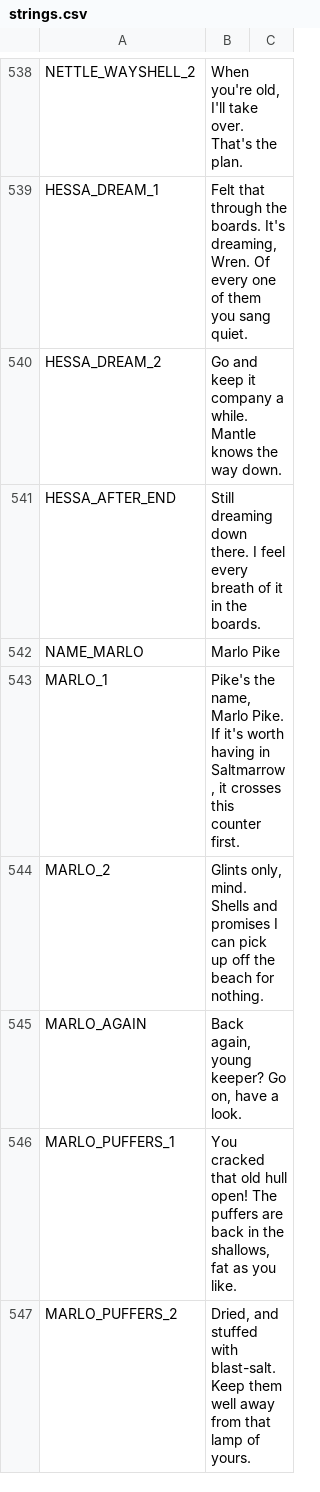
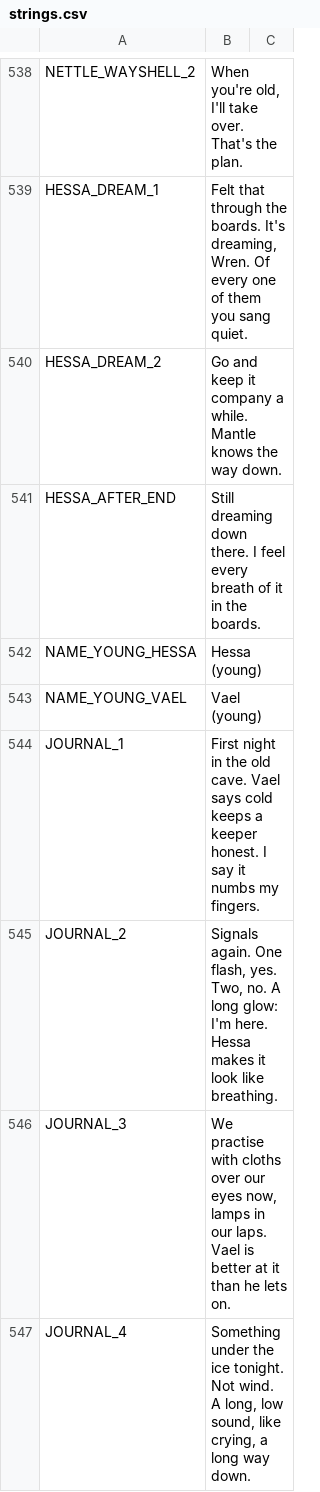
Before and after one commit to ashciraulo/Leviathan, a CSV file: locale/strings.csv, drawn as a sheet; only a part is shown, gaps mark what is left out; the shorter side is filled out with more unchanged rows; the diff covers the shown part only; the diff names each change by its address in the sheet, - before the commit and + after, or states it on an @@ line.

```diff
--- a/locale/strings.csv
+++ b/locale/strings.csv
+row 542: NAME_YOUNG_HESSA | Hessa (young)
+row 543: NAME_YOUNG_VAEL | Vael (young)
+row 544: JOURNAL_1 | First night in the old cave. Vael says cold keeps a keeper honest. I say it numbs my fingers.
+row 545: JOURNAL_2 | Signals again. One flash, yes. Two, no. A long glow: I'm here. Hessa makes it look like breathing.
+row 546: JOURNAL_3 | We practise with cloths over our eyes now, lamps in our laps. Vael is better at it than he lets on.
+row 547: JOURNAL_4 | Something under the ice tonight. Not wind. A long, low sound, like crying, a long way down.
```
Also changed, not shown: 20 added rows elsewhere in this file, 25 other files.
